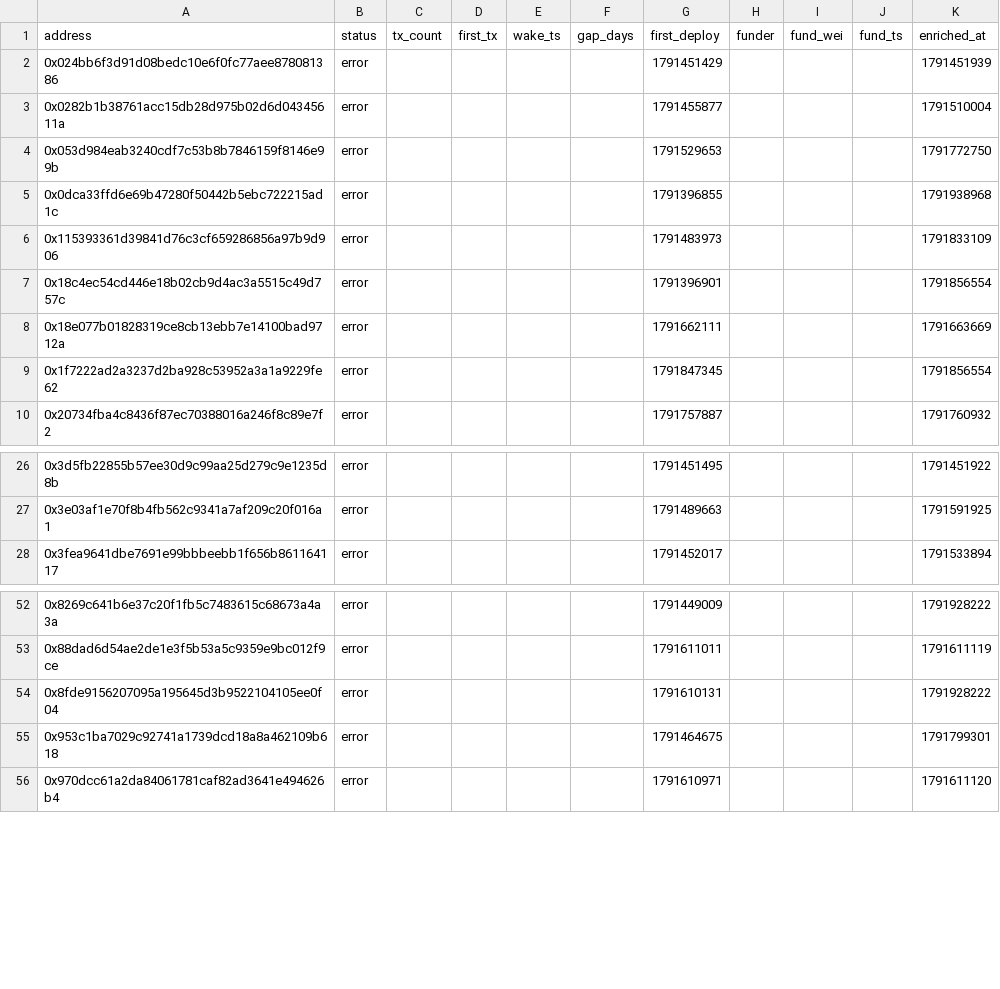
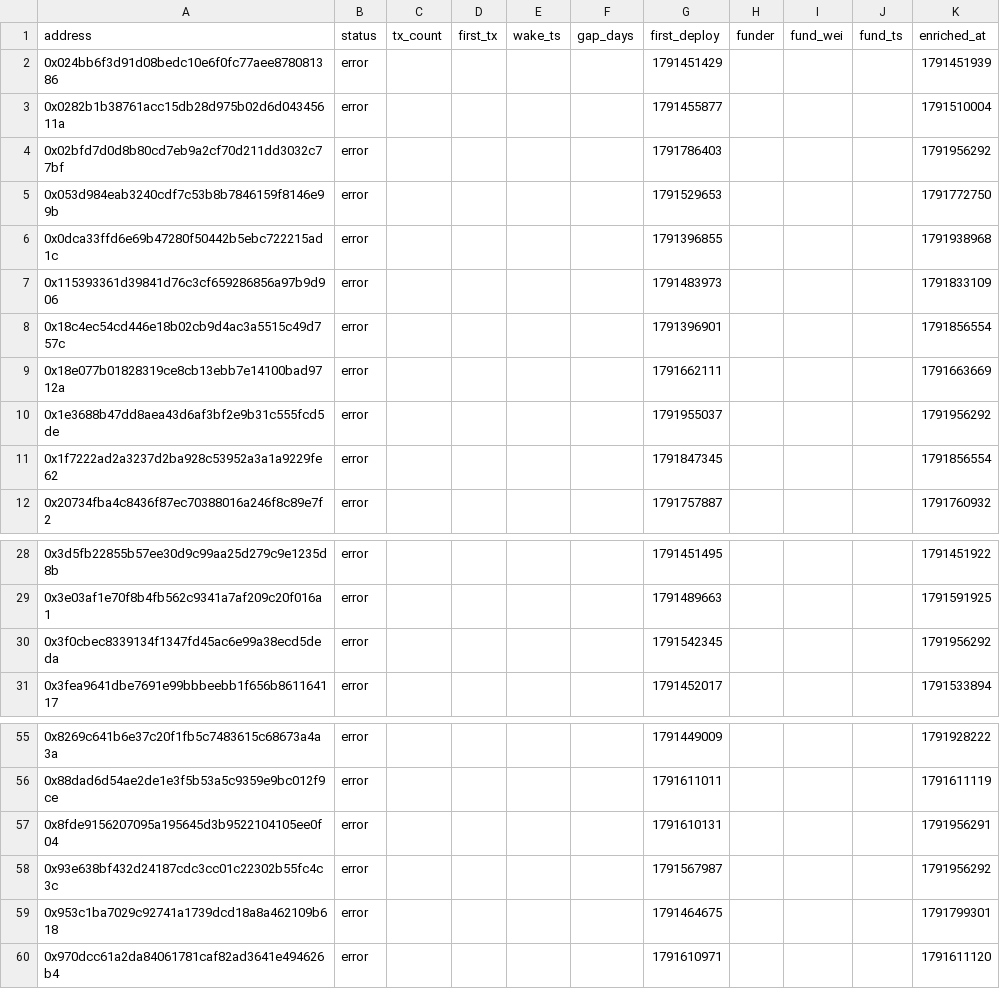
Before and after one commit to ashil13/early-hunter, a CSV file: data/wallets.csv, drawn as a sheet; only a part is shown, gaps mark what is left out.

```diff
--- a/data/wallets.csv
+++ b/data/wallets.csv
@@ -3,2 +3,3 @@ address,status,tx_count,first_tx,wake_ts,gap_days,first_deploy,funder,fund_wei,f
 0x0282b1b38761acc15db28d975b02d6d04345611a,error,,,,,1791455877,,,,1791510004
+0x02bfd7d0d8b80cd7eb9a2cf70d211dd3032c77bf,error,,,,,1791786403,,,,1791956292
 0x053d984eab3240cdf7c53b8b7846159f8146e99b,error,,,,,1791529653,,,,1791772750
@@ -8,2 +9,3 @@ address,status,tx_count,first_tx,wake_ts,gap_days,first_deploy,funder,fund_wei,f
 0x18e077b01828319ce8cb13ebb7e14100bad9712a,error,,,,,1791662111,,,,1791663669
+0x1e3688b47dd8aea43d6af3bf2e9b31c555fcd5de,error,,,,,1791955037,,,,1791956292
 0x1f7222ad2a3237d2ba928c53952a3a1a9229fe62,error,,,,,1791847345,,,,1791856554
@@ -27,2 +29,3 @@ address,status,tx_count,first_tx,wake_ts,gap_days,first_deploy,funder,fund_wei,f
 0x3e03af1e70f8b4fb562c9341a7af209c20f016a1,error,,,,,1791489663,,,,1791591925
+0x3f0cbec8339134f1347fd45ac6e99a38ecd5deda,error,,,,,1791542345,,,,1791956292
 0x3fea9641dbe7691e99bbbeebb1f656b861164117,error,,,,,1791452017,,,,1791533894
@@ -53,3 +56,4 @@ address,status,tx_count,first_tx,wake_ts,gap_days,first_deploy,funder,fund_wei,f
 0x88dad6d54ae2de1e3f5b53a5c9359e9bc012f9ce,error,,,,,1791611011,,,,1791611119
-0x8fde9156207095a195645d3b9522104105ee0f04,error,,,,,1791610131,,,,1791928222
+0x8fde9156207095a195645d3b9522104105ee0f04,error,,,,,1791610131,,,,1791956291
+0x93e638bf432d24187cdc3cc01c22302b55fc4c3c,error,,,,,1791567987,,,,1791956292
 0x953c1ba7029c92741a1739dcd18a8a462109b618,error,,,,,1791464675,,,,1791799301
```
Also changed, not shown: data/candidates_seen.csv, 3 other files.
